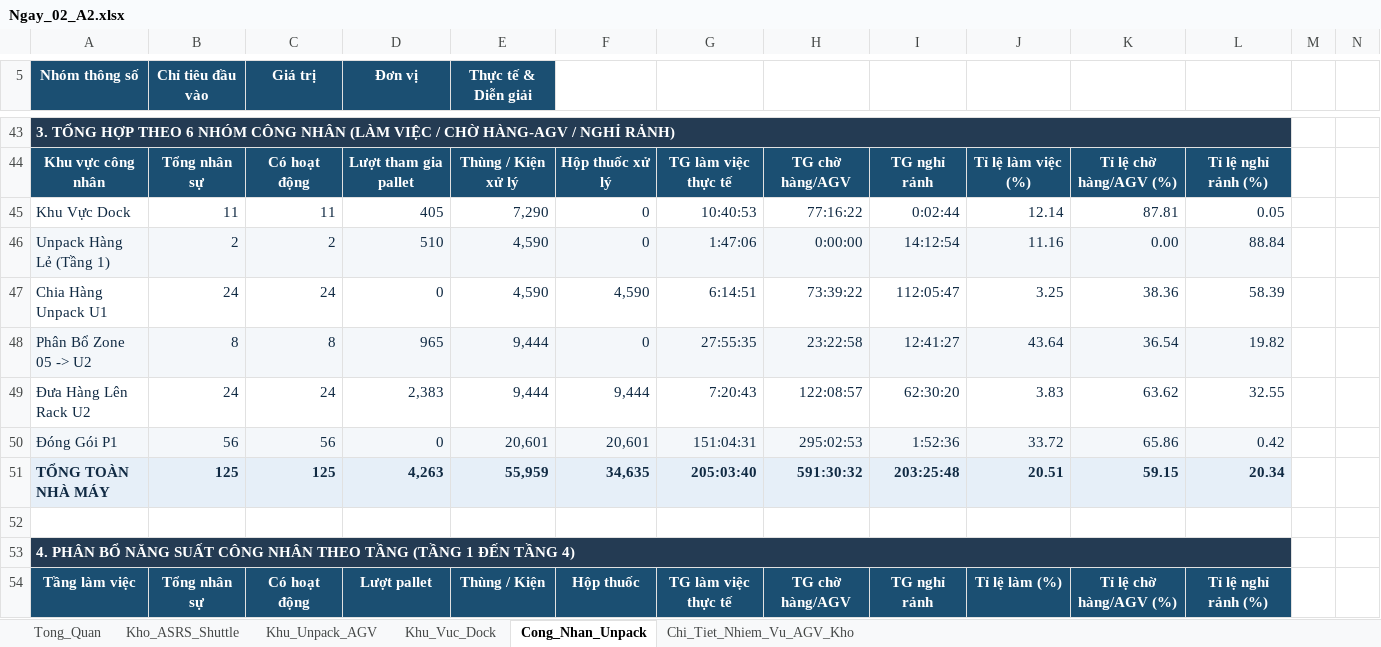
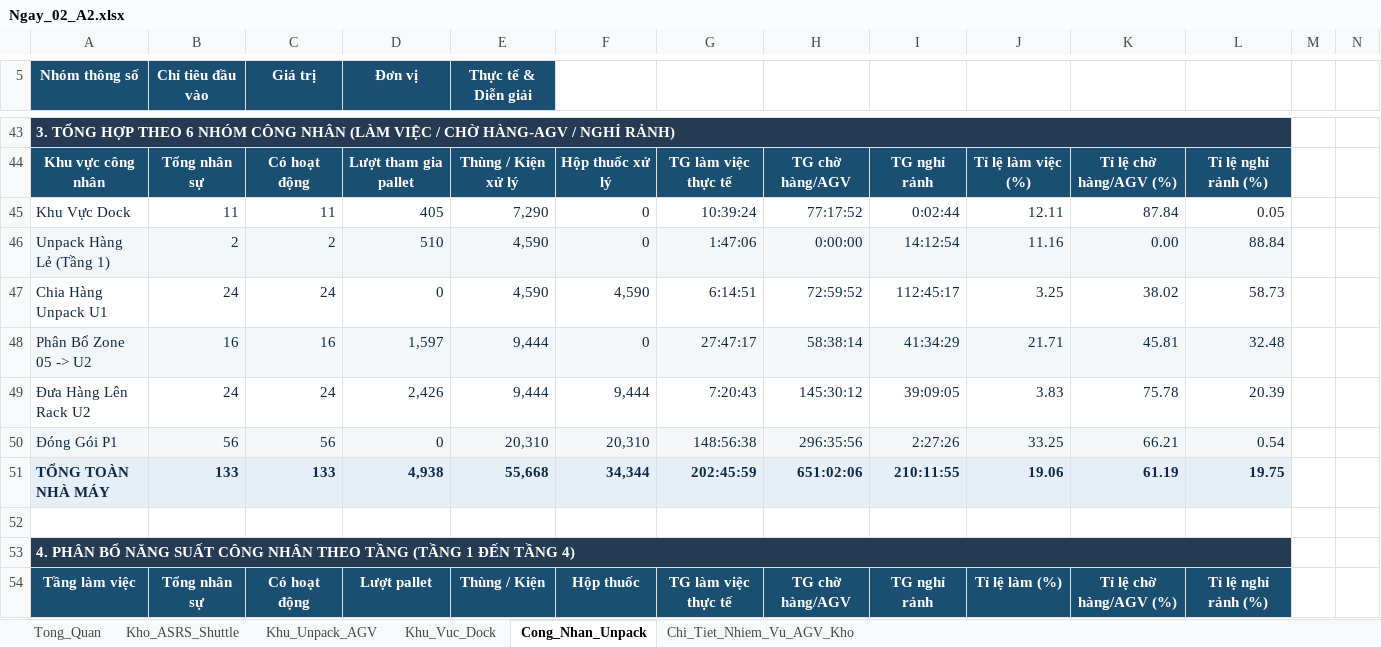
Before and after one commit to toilabocuaban/duoc-long-chau, an Excel workbook: Tất cả các kịch bản xảy ra/Ngay_02_A2.xlsx, sheet Cong_Nhan_Unpack, drawn as a sheet; only a part is shown, gaps mark what is left out; values as stored, in another font and other column widths than the file's, no borders; charts and pictures not drawn; removed rows and columns are numbered as before the commit, all else as after; rows hold the shown columns only; the diff covers the shown part only; the diff names each change by its address in the sheet, - before the commit and + after, or states it on an @@ line.

```diff
--- a/Tất cả các kịch bản xảy ra/Ngay_02_A2.xlsx (sheet Cong_Nhan_Unpack)
+++ b/Tất cả các kịch bản xảy ra/Ngay_02_A2.xlsx (sheet Cong_Nhan_Unpack)
-G45: 10:40:53
+G45: 10:39:24
-H45: 77:16:22
+H45: 77:17:52
-J45: 12.14
+J45: 12.11
-K45: 87.81
+K45: 87.84
-H47: 73:39:22
+H47: 72:59:52
-I47: 112:05:47
+I47: 112:45:17
-K47: 38.36
+K47: 38.02
-L47: 58.39
+L47: 58.73
-B48 (Chỉ tiêu đầu vào): 8
+B48 (Chỉ tiêu đầu vào): 16
-C48 (Giá trị): 8
+C48 (Giá trị): 16
-D48 (Đơn vị): 965
+D48 (Đơn vị): 1,597
-G48: 27:55:35
+G48: 27:47:17
-H48: 23:22:58
+H48: 58:38:14
-I48: 12:41:27
+I48: 41:34:29
-J48: 43.64
+J48: 21.71
-K48: 36.54
+K48: 45.81
-L48: 19.82
+L48: 32.48
-D49 (Đơn vị): 2,383
+D49 (Đơn vị): 2,426
-H49: 122:08:57
+H49: 145:30:12
-I49: 62:30:20
+I49: 39:09:05
-K49: 63.62
+K49: 75.78
-L49: 32.55
+L49: 20.39
-E50 (Thực tế & Diễn giải): 20,601
+E50 (Thực tế & Diễn giải): 20,310
-F50: 20,601
+F50: 20,310
-G50: 151:04:31
+G50: 148:56:38
-H50: 295:02:53
+H50: 296:35:56
-I50: 1:52:36
+I50: 2:27:26
-J50: 33.72
+J50: 33.25
-K50: 65.86
+K50: 66.21
-L50: 0.42
+L50: 0.54
-row 51: TỔNG TOÀN NHÀ MÁY | 125 | 125 | 4,263 | 55,959 | 34,635 | 205:03:40 | 591:30:32 | 203:25:48 | 20.51 | 59.15 | 20.34
+row 51: TỔNG TOÀN NHÀ MÁY | 133 | 133 | 4,938 | 55,668 | 34,344 | 202:45:59 | 651:02:06 | 210:11:55 | 19.06 | 61.19 | 19.75
```
Also changed, not shown: 12 added rows, 4 removed rows and 802 edited cells elsewhere in this sheet, sheet Chi_Tiet_Nhiem_Vu_AGV_Kho, sheet Kho_ASRS_Shuttle, sheet Khu_Vuc_Dock, sheet Khu_Unpack_AGV, sheet Tong_Quan, Tất cả các kịch bản xảy ra/Ngay_01_A1.xlsx, Tất cả các kịch bản xảy ra/Ngay_03_A3.xlsx, 10 other files.
